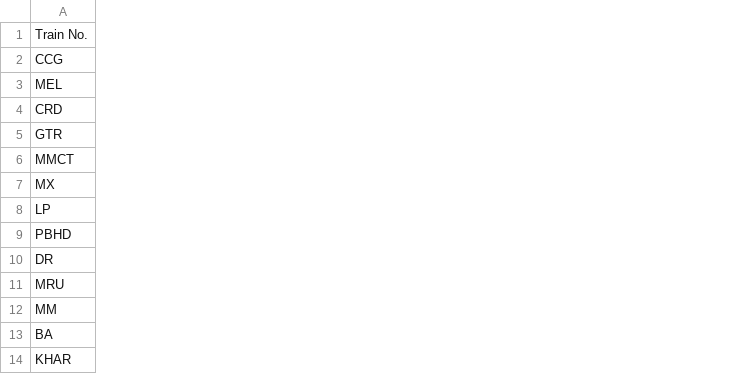
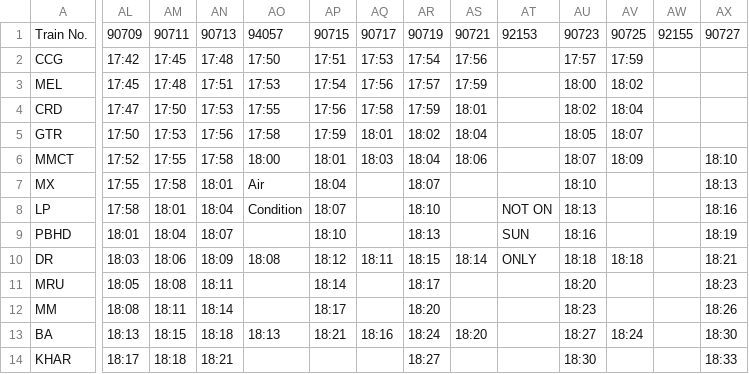
Before and after one commit to alankaarkadu-007/uran-local-timetable, a CSV file: data/timetables/table-32.csv, drawn as a sheet; only a part is shown, gaps mark what is left out; the diff covers the shown part only; the diff names each change by its address in the sheet, - before the commit and + after, or states it on an @@ line.

Commit message:
Add files via upload

```diff
--- a/data/timetables/table-32.csv
+++ b/data/timetables/table-32.csv
+column AL, rows 1-14: 90709 | 17:42 | 17:45 | 17:47 | 17:50 | 17:52 | 17:55 | 17:58 | 18:01 | 18:03 | 18:05 | 18:08 | 18:13 | 18:17
+column AM, rows 1-14: 90711 | 17:45 | 17:48 | 17:50 | 17:53 | 17:55 | 17:58 | 18:01 | 18:04 | 18:06 | 18:08 | 18:11 | 18:15 | 18:18
+column AN, rows 1-14: 90713 | 17:48 | 17:51 | 17:53 | 17:56 | 17:58 | 18:01 | 18:04 | 18:07 | 18:09 | 18:11 | 18:14 | 18:18 | 18:21
+column AO, rows 1-13: 94057 | 17:50 | 17:53 | 17:55 | 17:58 | 18:00 | Air | Condition |  | 18:08 |  |  | 18:13
+column AP, rows 1-13: 90715 | 17:51 | 17:54 | 17:56 | 17:59 | 18:01 | 18:04 | 18:07 | 18:10 | 18:12 | 18:14 | 18:17 | 18:21
+column AQ, rows 1-13: 90717 | 17:53 | 17:56 | 17:58 | 18:01 | 18:03 |  |  |  | 18:11 |  |  | 18:16
+column AR, rows 1-14: 90719 | 17:54 | 17:57 | 17:59 | 18:02 | 18:04 | 18:07 | 18:10 | 18:13 | 18:15 | 18:17 | 18:20 | 18:24 | 18:27
+column AS, rows 1-13: 90721 | 17:56 | 17:59 | 18:01 | 18:04 | 18:06 |  |  |  | 18:14 |  |  | 18:20
+column AT, rows 1-10: 92153 |  |  |  |  |  |  | NOT ON | SUN | ONLY
+column AU, rows 1-14: 90723 | 17:57 | 18:00 | 18:02 | 18:05 | 18:07 | 18:10 | 18:13 | 18:16 | 18:18 | 18:20 | 18:23 | 18:27 | 18:30
+column AV, rows 1-13: 90725 | 17:59 | 18:02 | 18:04 | 18:07 | 18:09 |  |  |  | 18:18 |  |  | 18:24
+column AW, row 1: 92155
+column AX, rows 1-14: 90727 |  |  |  |  | 18:10 | 18:13 | 18:16 | 18:19 | 18:21 | 18:23 | 18:26 | 18:30 | 18:33
```
Also changed, not shown: 15 added columns elsewhere in this file.
